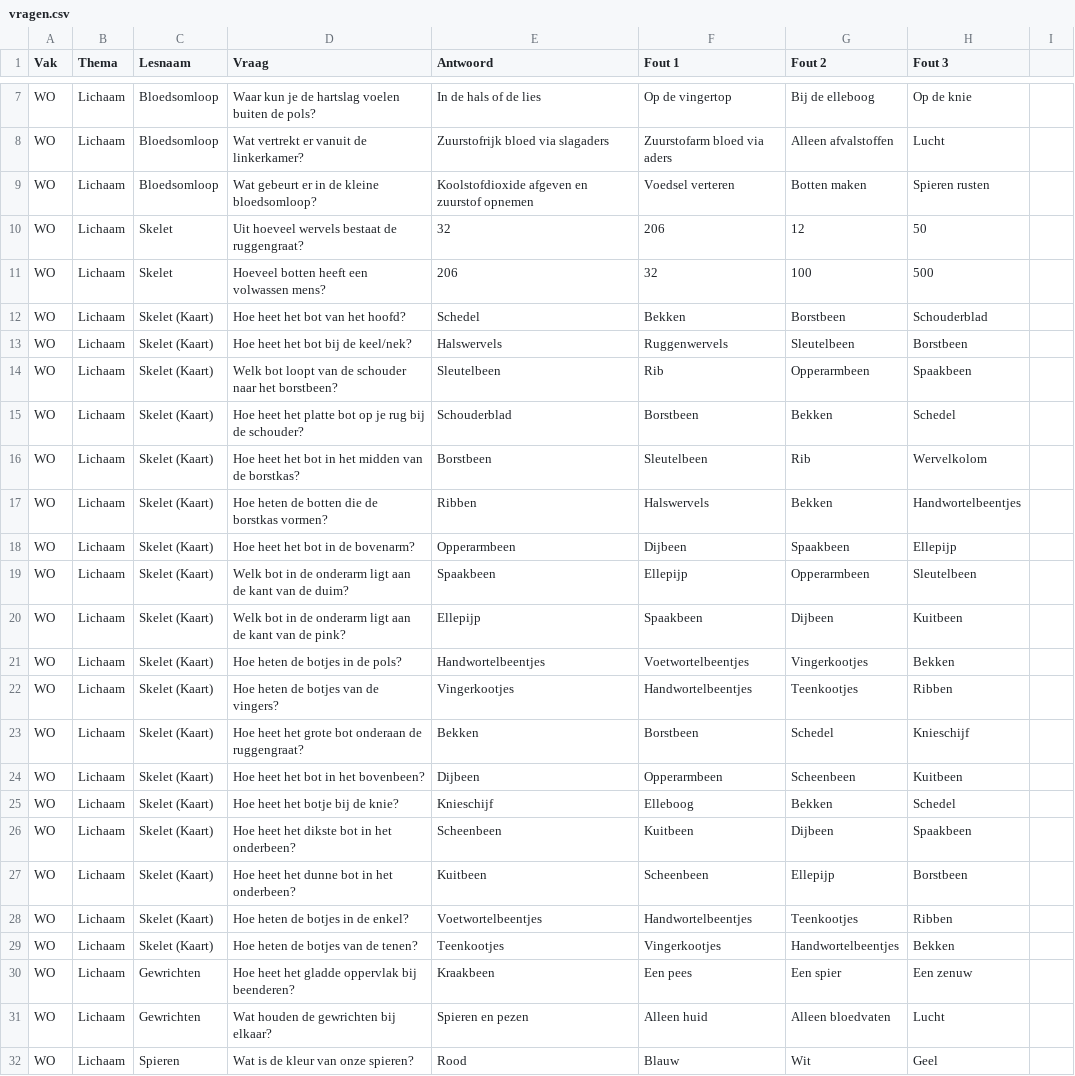
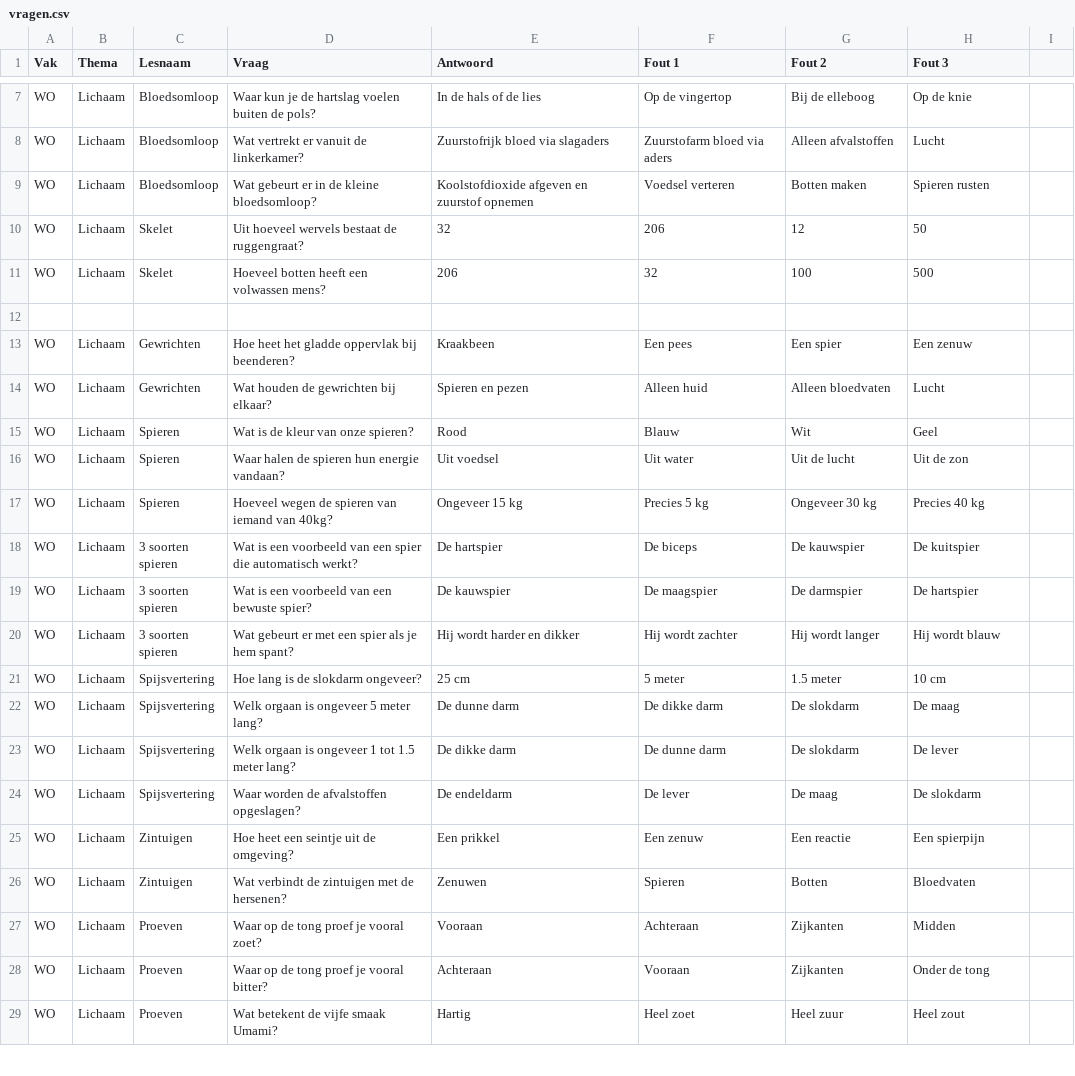
Before and after one commit to mosarcher/LEERMASSINEV1, a CSV file: vragen.csv, drawn as a sheet; only a part is shown, gaps mark what is left out; the shorter side is filled out with more unchanged rows.

Commit message:
Update vragen.csv

```diff
--- a/vragen.csv
+++ b/vragen.csv
@@ -11,20 +11,3 @@ WO,Lichaam,Skelet,Uit hoeveel wervels bestaat de ruggengraat?,32,206,12,50
 WO,Lichaam,Skelet,Hoeveel botten heeft een volwassen mens?,206,32,100,500
-WO,Lichaam,Skelet (Kaart),Hoe heet het bot van het hoofd?,Schedel,Bekken,Borstbeen,Schouderblad
-WO,Lichaam,Skelet (Kaart),Hoe heet het bot bij de keel/nek?,Halswervels,Ruggenwervels,Sleutelbeen,Borstbeen
-WO,Lichaam,Skelet (Kaart),Welk bot loopt van de schouder naar het borstbeen?,Sleutelbeen,Rib,Opperarmbeen,Spaakbeen
-WO,Lichaam,Skelet (Kaart),Hoe heet het platte bot op je rug bij de schouder?,Schouderblad,Borstbeen,Bekken,Schedel
-WO,Lichaam,Skelet (Kaart),Hoe heet het bot in het midden van de borstkas?,Borstbeen,Sleutelbeen,Rib,Wervelkolom
-WO,Lichaam,Skelet (Kaart),Hoe heten de botten die de borstkas vormen?,Ribben,Halswervels,Bekken,Handwortelbeentjes
-WO,Lichaam,Skelet (Kaart),Hoe heet het bot in de bovenarm?,Opperarmbeen,Dijbeen,Spaakbeen,Ellepijp
-WO,Lichaam,Skelet (Kaart),Welk bot in de onderarm ligt aan de kant van de duim?,Spaakbeen,Ellepijp,Opperarmbeen,Sleutelbeen
-WO,Lichaam,Skelet (Kaart),Welk bot in de onderarm ligt aan de kant van de pink?,Ellepijp,Spaakbeen,Dijbeen,Kuitbeen
-WO,Lichaam,Skelet (Kaart),Hoe heten de botjes in de pols?,Handwortelbeentjes,Voetwortelbeentjes,Vingerkootjes,Bekken
-WO,Lichaam,Skelet (Kaart),Hoe heten de botjes van de vingers?,Vingerkootjes,Handwortelbeentjes,Teenkootjes,Ribben
-WO,Lichaam,Skelet (Kaart),Hoe heet het grote bot onderaan de ruggengraat?,Bekken,Borstbeen,Schedel,Knieschijf
-WO,Lichaam,Skelet (Kaart),Hoe heet het bot in het bovenbeen?,Dijbeen,Opperarmbeen,Scheenbeen,Kuitbeen
-WO,Lichaam,Skelet (Kaart),Hoe heet het botje bij de knie?,Knieschijf,Elleboog,Bekken,Schedel
-WO,Lichaam,Skelet (Kaart),Hoe heet het dikste bot in het onderbeen?,Scheenbeen,Kuitbeen,Dijbeen,Spaakbeen
-WO,Lichaam,Skelet (Kaart),Hoe heet het dunne bot in het onderbeen?,Kuitbeen,Scheenbeen,Ellepijp,Borstbeen
-WO,Lichaam,Skelet (Kaart),Hoe heten de botjes in de enkel?,Voetwortelbeentjes,Handwortelbeentjes,Teenkootjes,Ribben
-WO,Lichaam,Skelet (Kaart),Hoe heten de botjes van de tenen?,Teenkootjes,Vingerkootjes,Handwortelbeentjes,Bekken
+
 WO,Lichaam,Gewrichten,Hoe heet het gladde oppervlak bij beenderen?,Kraakbeen,Een pees,Een spier,Een zenuw
```
